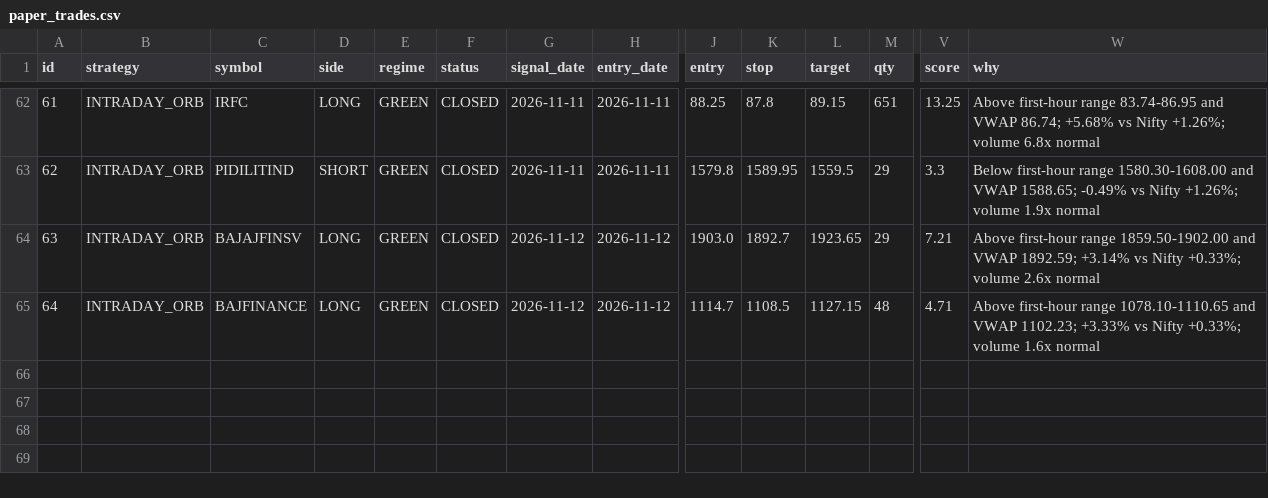
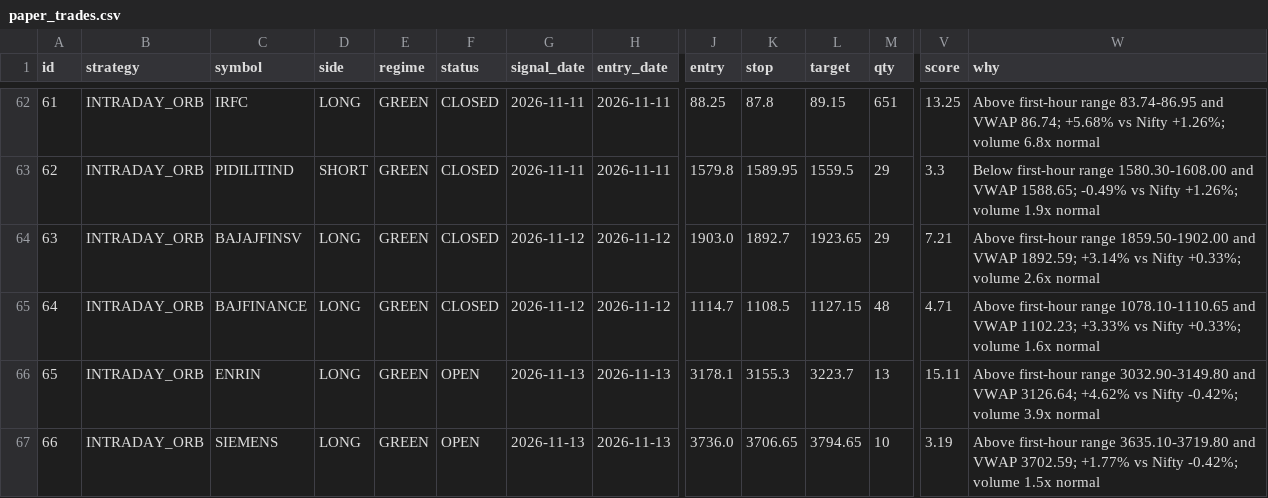
Before and after one commit to manasva-utd/swingdesk, a CSV file: paper/paper_trades.csv, drawn as a sheet; only a part is shown, gaps mark what is left out; rows hold the shown columns only; the diff names each change by its address in the sheet, - before the commit and + after, or states it on an @@ line.

Commit message:
paper: morning 2026-11-13

```diff
--- a/paper/paper_trades.csv
+++ b/paper/paper_trades.csv
+row 66: 65 | INTRADAY_ORB | ENRIN | LONG | GREEN | OPEN | 2026-11-13 | 2026-11-13 | 3178.1 | 3155.3 | 3223.7 | 13 | 15.11 | Above first-hour range 3032.90-3149.80 and VWAP 3126.64; +4.62% vs Nifty -0.42%; volume 3.9x normal
+row 67: 66 | INTRADAY_ORB | SIEMENS | LONG | GREEN | OPEN | 2026-11-13 | 2026-11-13 | 3736.0 | 3706.65 | 3794.65 | 10 | 3.19 | Above first-hour range 3635.10-3719.80 and VWAP 3702.59; +1.77% vs Nifty -0.42%; volume 1.5x normal
```
